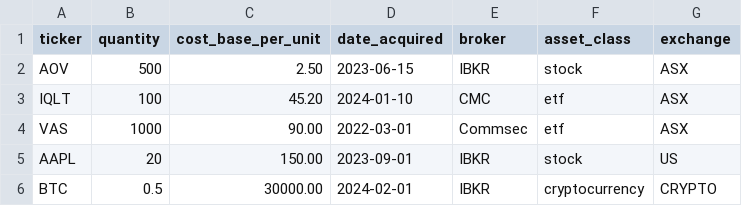
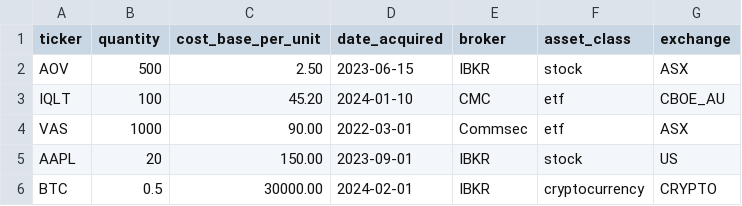
Before and after one commit to LotusGrazer/portfolio-tracker, a CSV file: sample_holdings.csv, drawn as a sheet.

```diff
--- a/sample_holdings.csv
+++ b/sample_holdings.csv
@@ -2,3 +2,3 @@ ticker,quantity,cost_base_per_unit,date_acquired,broker,asset_class,exchange
 AOV,500,2.50,2023-06-15,IBKR,stock,ASX
-IQLT,100,45.20,2024-01-10,CMC,etf,ASX
+IQLT,100,45.20,2024-01-10,CMC,etf,CBOE_AU
 VAS,1000,90.00,2022-03-01,Commsec,etf,ASX
```
Also changed, not shown: 6 other files.
